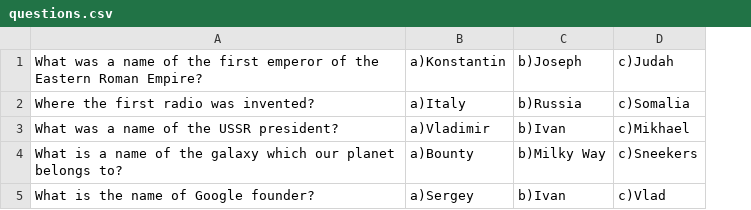
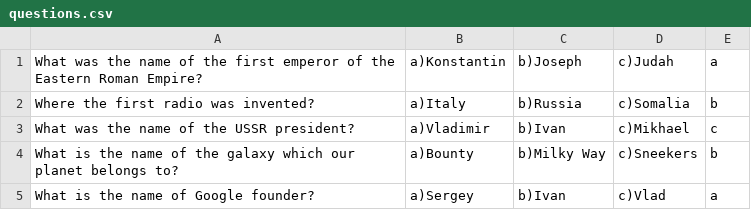
Before and after one commit to NikitosPor/spring-nporoykov, a CSV file: src/main/resources/questions.csv, drawn as a sheet; the diff names each change by its address in the sheet, - before the commit and + after, or states it on an @@ line.

```diff
--- a/src/main/resources/questions.csv
+++ b/src/main/resources/questions.csv
+column E, rows 1-5: a | b | c | b | a
-A1: What was a name of…
+A1: What was the name of…
-A3: What was a name of the USSR president?
+A3: What was the name of the USSR president?
-A4: What is a name of…
+A4: What is the name of…
```
Also changed, not shown: 11 other files.
